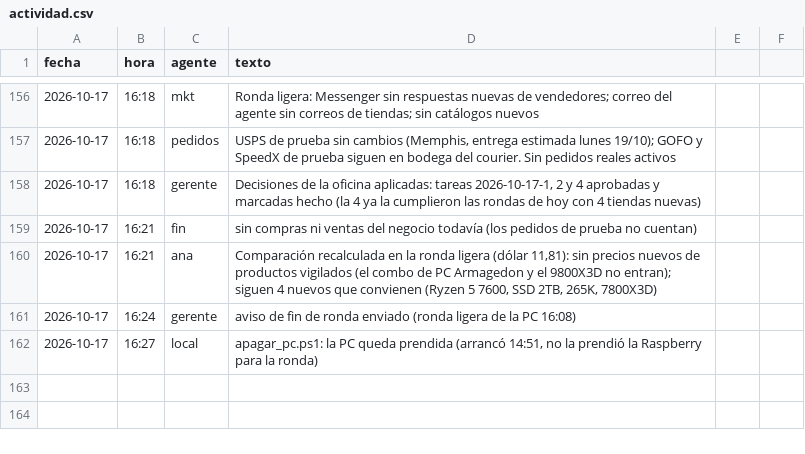
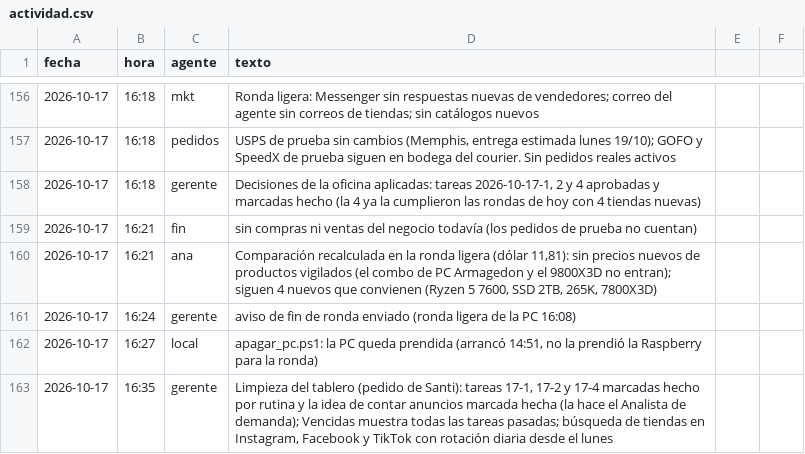
Before and after one commit to Santi491/Claude-, a CSV file: actividad.csv, drawn as a sheet; only a part is shown, gaps mark what is left out; the diff names each change by its address in the sheet, - before the commit and + after, or states it on an @@ line.

```diff
--- a/actividad.csv
+++ b/actividad.csv
+row 163: 2026-10-17 | 16:35 | gerente | Limpieza del tablero (pedido de Santi): tareas 17-1, 17-2 y 17-4 marcadas hecho por rutina y la idea de contar anuncios marcada hecha (la hace el Analista de demanda); Vencidas muestra todas las tareas pasadas; búsqueda de tiendas en Instagram, Facebook y TikTok con rotación diaria desde el lunes
```
Also changed, not shown: ideas.csv, 1 other file.
